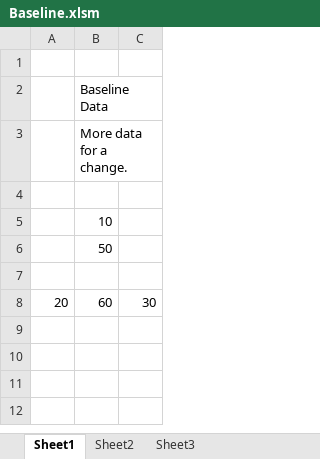
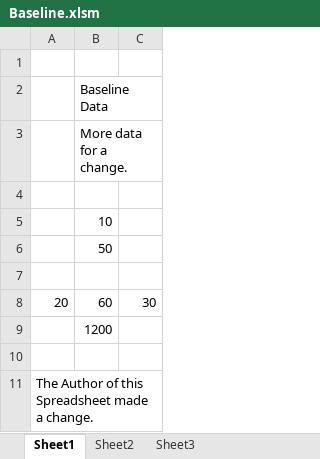
Before and after one commit to RWolvington-Lynker/Spreadsheet, an Excel workbook: Baseline.xlsm, sheet Sheet1, drawn as a sheet; values as stored, in another font and other column widths than the file's, no borders; the diff names each change by its address in the sheet, - before the commit and + after, or states it on an @@ line.

Commit message:
Added some changes

```diff
--- a/Baseline.xlsm (sheet Sheet1)
+++ b/Baseline.xlsm (sheet Sheet1)
+row 9:  | 1200
+row 10: (empty)
+row 11: The Author of this Spreadsheet made a change.
```
